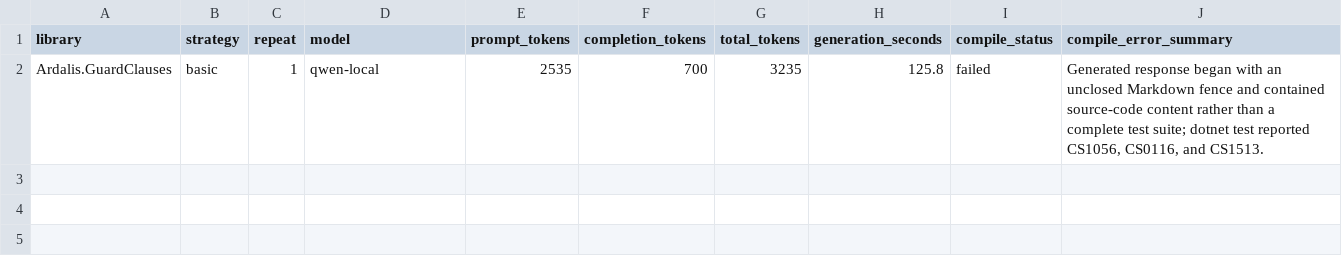
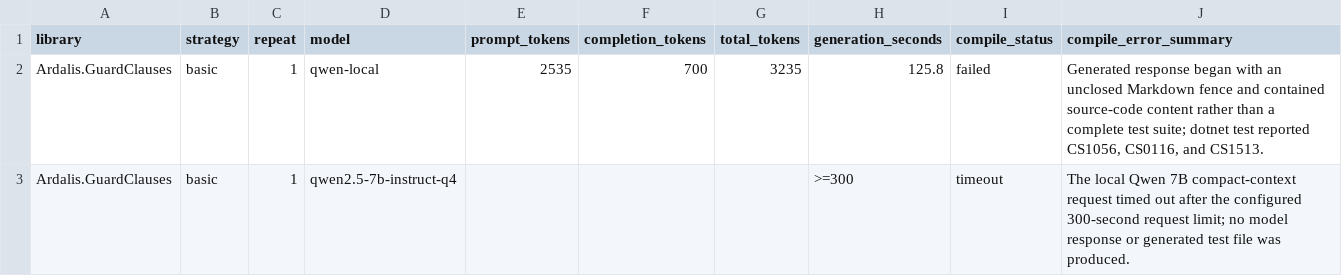
Before and after one commit to farshadfazeli/empirical-study-llm-generated-tests-dotnet, a CSV file: data/results/pilot_generation.csv, drawn as a sheet.

Commit message:
Record limited Qwen 7B timeout

```diff
--- a/data/results/pilot_generation.csv
+++ b/data/results/pilot_generation.csv
@@ -2 +2,2 @@ library,strategy,repeat,model,prompt_tokens,completion_tokens,total_tokens,gener
 Ardalis.GuardClauses,basic,1,qwen-local,2535,700,3235,125.8,failed,"Generated response began with an unclosed Markdown fence and contained source-code content rather than a complete test suite; dotnet test reported CS1056, CS0116, and CS1513."
+Ardalis.GuardClauses,basic,1,qwen2.5-7b-instruct-q4,,,,>=300,timeout,"The local Qwen 7B compact-context request timed out after the configured 300-second request limit; no model response or generated test file was produced."
```
Also changed, not shown: 2 other files.
